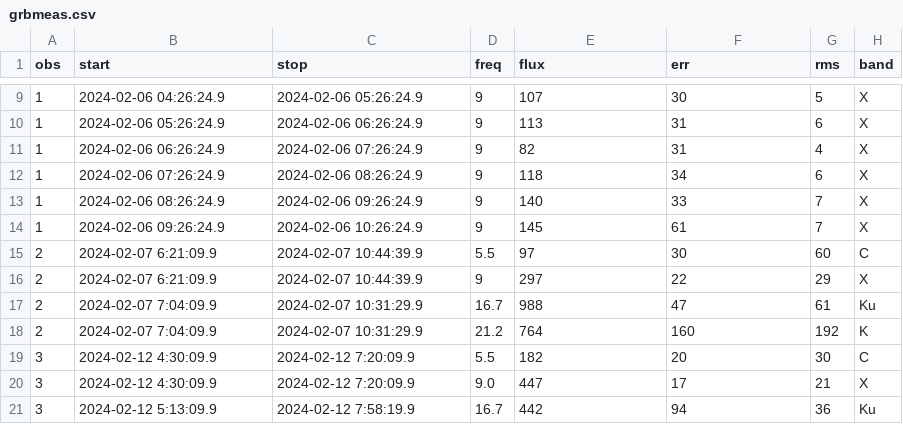
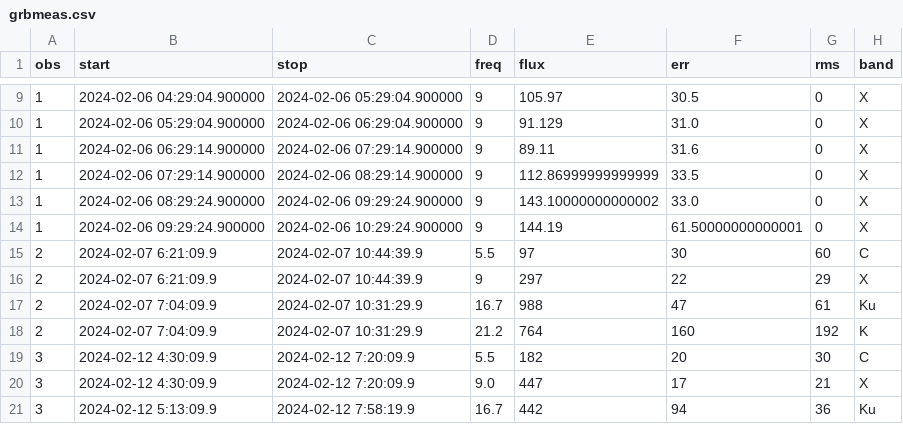
Before and after one commit to dentalfloss1/grb240205b, a CSV file: grbmeas.csv, drawn as a sheet; only a part is shown, gaps mark what is left out; the diff covers the shown part only.

```diff
--- a/grbmeas.csv
+++ b/grbmeas.csv
@@ -9,7 +9,7 @@ obs,start,stop,freq,flux,err,rms,band
-1,2024-02-06 04:26:24.9,2024-02-06 05:26:24.9,9,107,30,5,X
-1,2024-02-06 05:26:24.9,2024-02-06 06:26:24.9,9,113,31,6,X
-1,2024-02-06 06:26:24.9,2024-02-06 07:26:24.9,9,82,31,4,X
-1,2024-02-06 07:26:24.9,2024-02-06 08:26:24.9,9,118,34,6,X
-1,2024-02-06 08:26:24.9,2024-02-06 09:26:24.9,9,140,33,7,X
-1,2024-02-06 09:26:24.9,2024-02-06 10:26:24.9,9,145,61,7,X
+1,2024-02-06 04:29:04.900000,2024-02-06 05:29:04.900000,9,105.97,30.5,0,X
+1,2024-02-06 05:29:04.900000,2024-02-06 06:29:04.900000,9,91.129,31.0,0,X
+1,2024-02-06 06:29:14.900000,2024-02-06 07:29:14.900000,9,89.11,31.6,0,X
+1,2024-02-06 07:29:14.900000,2024-02-06 08:29:14.900000,9,112.86999999999999,33.5,0,X
+1,2024-02-06 08:29:24.900000,2024-02-06 09:29:24.900000,9,143.10000000000002,33.0,0,X
+1,2024-02-06 09:29:24.900000,2024-02-06 10:29:24.900000,9,144.19,61.50000000000001,0,X
 2,2024-02-07 6:21:09.9,2024-02-07 10:44:39.9,5.5,97,30,60,C
```
Also changed, not shown: 30 edited cells elsewhere in this file, 1 other file.
